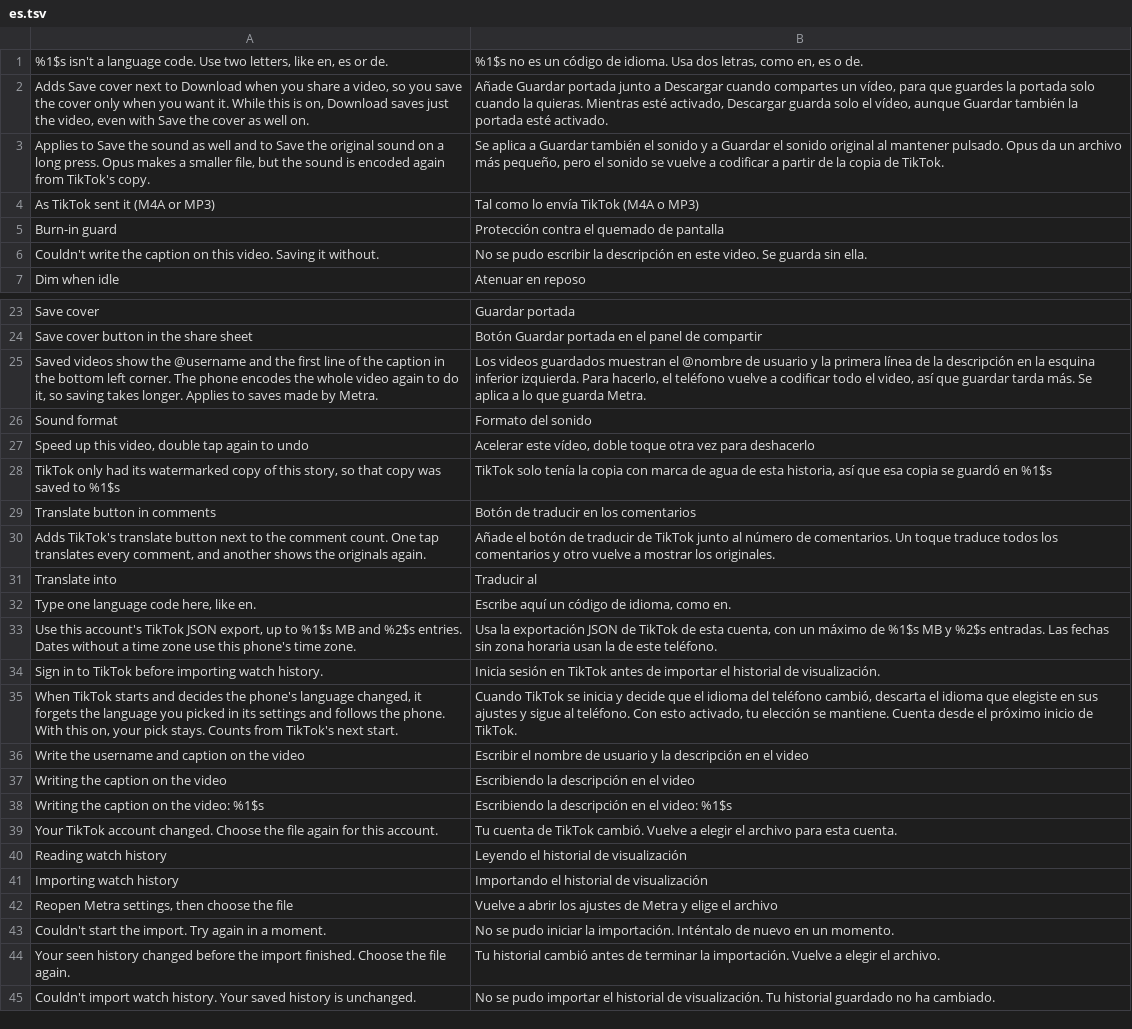
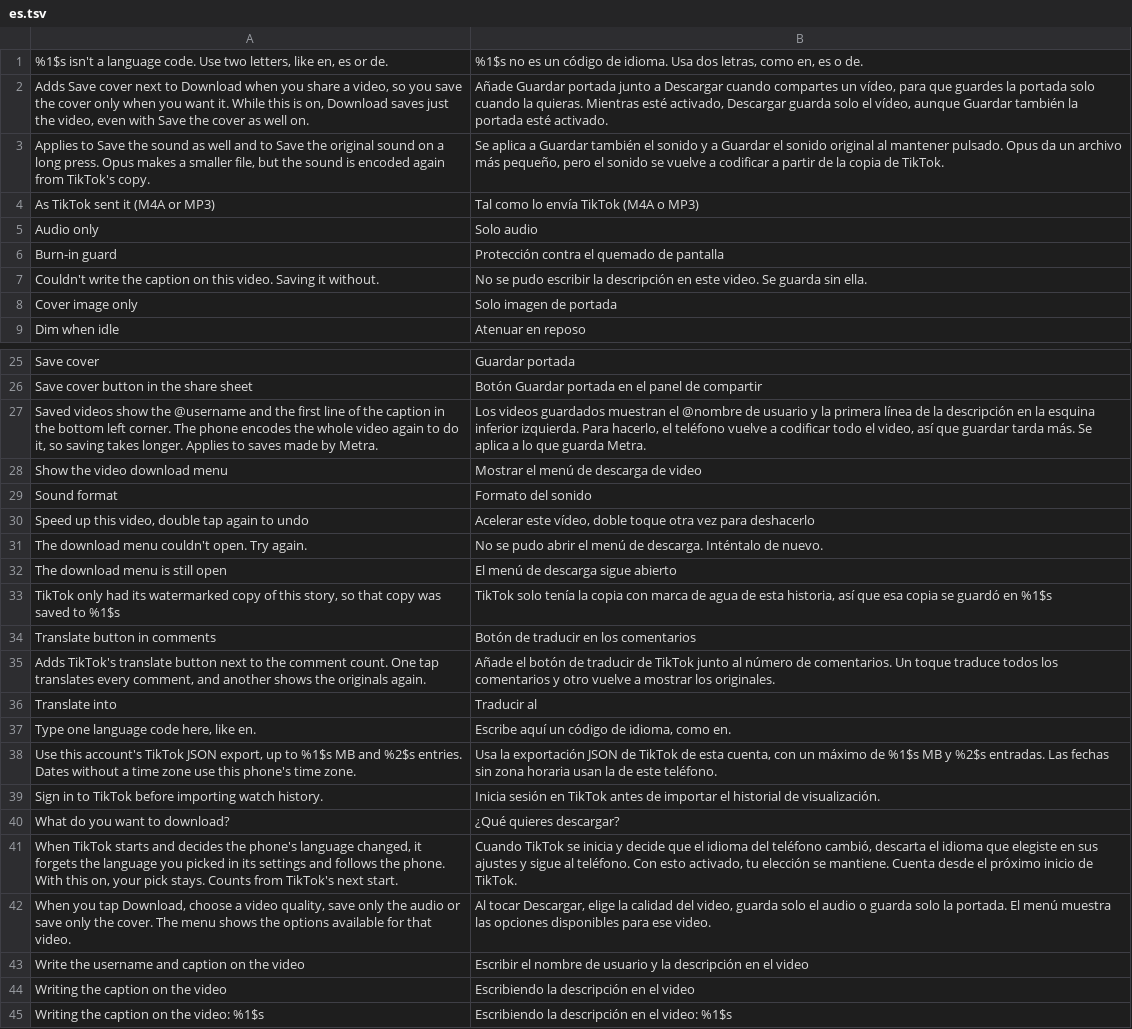
Before and after one commit to icysymmetra/tiktok-patches-for-morphe, a TSV file: extensions/tiktok/src/main/l10n/es.tsv, drawn as a sheet; only a part is shown, gaps mark what is left out; the shorter side is filled out with more unchanged rows.

```diff
--- a/extensions/tiktok/src/main/l10n/es.tsv
+++ b/extensions/tiktok/src/main/l10n/es.tsv
@@ -4,4 +4,6 @@ Applies to Save the sound as well and to Save the original sound on a long press
 As TikTok sent it (M4A or MP3)	Tal como lo envía TikTok (M4A o MP3)
+Audio only	Solo audio
 Burn-in guard	Protección contra el quemado de pantalla
 Couldn't write the caption on this video. Saving it without.	No se pudo escribir la descripción en este video. Se guarda sin ella.
+Cover image only	Solo imagen de portada
 Dim when idle	Atenuar en reposo
@@ -25,4 +27,7 @@ Save cover button in the share sheet	Botón Guardar portada en el panel de compa
 Saved videos show the @username and the first line of the caption in the bottom left corner. The phone encodes the whole video again to do it, so saving takes longer. Applies to saves made by Metra.	Los videos guardados muestran el @nombre de usuario y la primera línea de la descripción en la esquina inferior izquierda. Para hacerlo, el teléfono vuelve a codificar todo el video, así que guardar tarda más. Se aplica a lo que guarda Metra.
+Show the video download menu	Mostrar el menú de descarga de video
 Sound format	Formato del sonido
 Speed up this video, double tap again to undo	Acelerar este vídeo, doble toque otra vez para deshacerlo
+The download menu couldn't open. Try again.	No se pudo abrir el menú de descarga. Inténtalo de nuevo.
+The download menu is still open	El menú de descarga sigue abierto
 TikTok only had its watermarked copy of this story, so that copy was saved to %1$s	TikTok solo tenía la copia con marca de agua de esta historia, así que esa copia se guardó en %1$s
@@ -34,3 +39,5 @@ Use this account's TikTok JSON export, up to %1$s MB and %2$s entries. Dates wit
 Sign in to TikTok before importing watch history.	Inicia sesión en TikTok antes de importar el historial de visualización.
+What do you want to download?	¿Qué quieres descargar?
 When TikTok starts and decides the phone's language changed, it forgets the language you picked in its settings and follows the phone. With this on, your pick stays. Counts from TikTok's next start.	Cuando TikTok se inicia y decide que el idioma del teléfono cambió, descarta el idioma que elegiste en sus ajustes y sigue al teléfono. Con esto activado, tu elección se mantiene. Cuenta desde el próximo inicio de TikTok.
+When you tap Download, choose a video quality, save only the audio or save only the cover. The menu shows the options available for that video.	Al tocar Descargar, elige la calidad del video, guarda solo el audio o guarda solo la portada. El menú muestra las opciones disponibles para ese video.
 Write the username and caption on the video	Escribir el nombre de usuario y la descripción en el video
```
Also changed, not shown: extensions/tiktok/src/main/l10n/en.csv, 11 other files.
